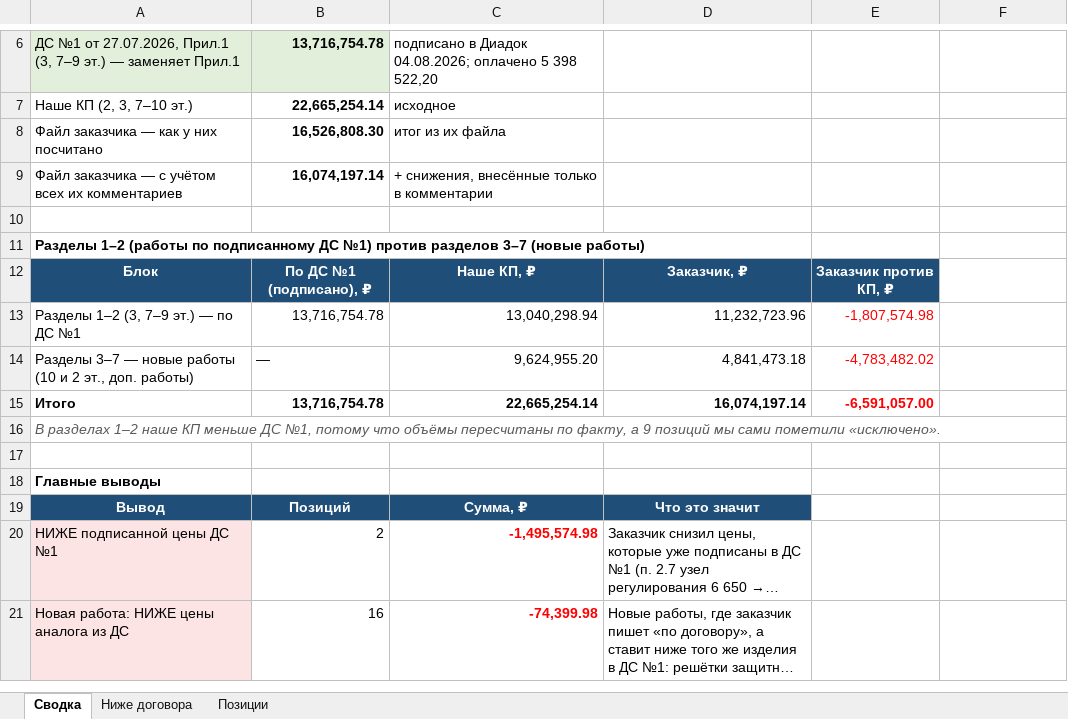
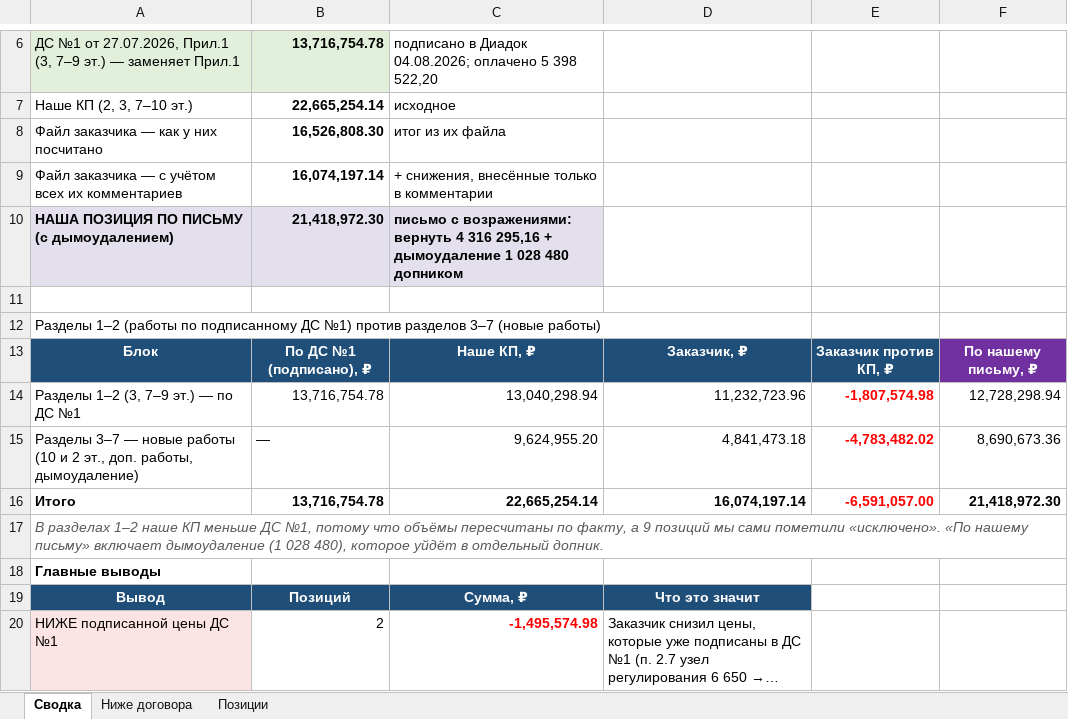
Before and after one commit to aipodavai/-my-project, an Excel workbook: out/Сравнение_КП_заказчик_договор_ДС1.xlsx, sheet Сводка, drawn as a sheet; only a part is shown, gaps mark what is left out; the shorter side is filled out with more unchanged rows; long unchanged cells end in …; values as stored, in another font and other column widths than the file's, no borders; removed rows and columns are numbered as before the commit, all else as after; the diff names each change by its address in the sheet, - before the commit and + after, or states it on an @@ line.

```diff
--- a/out/Сравнение_КП_заказчик_договор_ДС1.xlsx (sheet Сводка)
+++ b/out/Сравнение_КП_заказчик_договор_ДС1.xlsx (sheet Сводка)
+row 10: НАША ПОЗИЦИЯ ПО ПИСЬМУ (с дымоудалением) | 21,418,972.30 | письмо с возражениями: вернуть 4 316 295,16 + дымоудаление 1 028 480 допником
-A12 bold: on
+A12 bold: off
-F13: (empty)
+F13: По нашему письму, ₽
-F13 fill: none
+F13 fill: #7030A0
-E14:E15 bold: off
+E14:E15 bold: on
-F14: (empty)
+F14: 12,728,298.94
-A15: …эт., доп. работы)
+A15: …эт., доп. работы, дымоудаление)
-F15: (empty)
+F15: 8,690,673.36
-F16: (empty)
+F16: 21,418,972.30
-A17: …пометили «исключено».
+A17: …пометили «исключено». «По нашему письму» включает дымоудаление (1 028 480), которое уйдёт в отдельный допник.
-row 17: (empty)
```
Also changed, not shown: sheet Позиции, formulas that keep their value.
